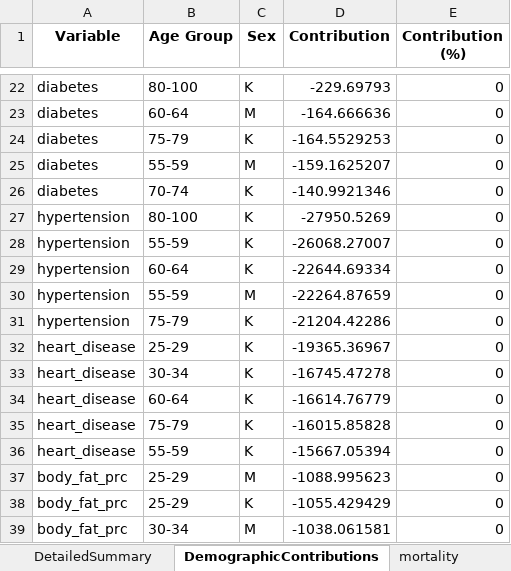
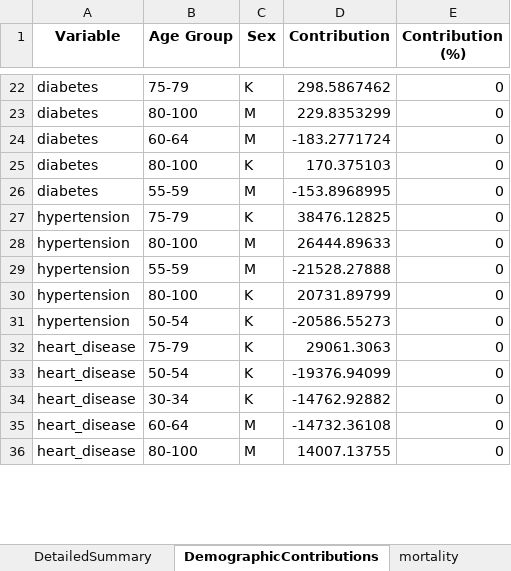
Before and after one commit to MateuszKrzakalaIBS/simulation2, an Excel workbook: DetailedOutput.xlsx, sheet DemographicContributions, drawn as a sheet; only a part is shown, gaps mark what is left out; values as stored, in another font and other column widths than the file's, no borders; removed rows and columns are numbered as before the commit, all else as after; the diff covers the shown part only; the diff names each change by its address in the sheet, - before the commit and + after, or states it on an @@ line.

```diff
--- a/DetailedOutput.xlsx (sheet DemographicContributions)
+++ b/DetailedOutput.xlsx (sheet DemographicContributions)
-B22 (Age Group): 80-100
+B22 (Age Group): 75-79
-D22 (Contribution): -229.69793
+D22 (Contribution): 298.5867462
+row 23: diabetes | 80-100 | M | 229.8353299 | 0
-D24 (Contribution): -164.666636
+D24 (Contribution): -183.2771724
-B25 (Age Group): 75-79
+B25 (Age Group): 80-100
-D25 (Contribution): -164.5529253
+D25 (Contribution): 170.375103
-D26 (Contribution): -159.1625207
+D26 (Contribution): -153.8968995
-row 26: diabetes | 70-74 | K | -140.9921346 | 0
-row 27: hypertension | 80-100 | K | -27950.5269 | 0
-B27 (Age Group): 55-59
+B27 (Age Group): 75-79
-D27 (Contribution): -26068.27007
+D27 (Contribution): 38476.12825
-B28 (Age Group): 60-64
+B28 (Age Group): 80-100
-C28 (Sex): K
+C28 (Sex): M
-D28 (Contribution): -22644.69334
+D28 (Contribution): 26444.89633
-D29 (Contribution): -22264.87659
+D29 (Contribution): -21528.27888
+row 30: hypertension | 80-100 | K | 20731.89799 | 0
-B31 (Age Group): 75-79
+B31 (Age Group): 50-54
-D31 (Contribution): -21204.42286
+D31 (Contribution): -20586.55273
-B32 (Age Group): 25-29
+B32 (Age Group): 75-79
-D32 (Contribution): -19365.36967
+D32 (Contribution): 29061.3063
-B33 (Age Group): 30-34
+B33 (Age Group): 50-54
-D33 (Contribution): -16745.47278
+D33 (Contribution): -19376.94099
-B34 (Age Group): 60-64
+B34 (Age Group): 30-34
-D34 (Contribution): -16614.76779
+D34 (Contribution): -14762.92882
-B35 (Age Group): 75-79
+B35 (Age Group): 60-64
-C35:C36 (Sex): K
+C35:C36 (Sex): M
-D35 (Contribution): -16015.85828
+D35 (Contribution): -14732.36108
-B36 (Age Group): 55-59
+B36 (Age Group): 80-100
-D36 (Contribution): -15667.05394
+D36 (Contribution): 14007.13755
-row 37: body_fat_prc | 25-29 | M | -1088.995623 | 0
-row 38: body_fat_prc | 25-29 | K | -1055.429429 | 0
-row 39: body_fat_prc | 30-34 | M | -1038.061581 | 0
```
Also changed, not shown: 7 added rows, 9 removed rows and 82 edited cells elsewhere in this sheet, sheet cancer, sheet Summary, sheet hypertension, sheet diabetes, sheet absence, sheet depression, 10 more sheets, other sheet tabs, Input.xlsx, Output.xlsx, 38 other files.
